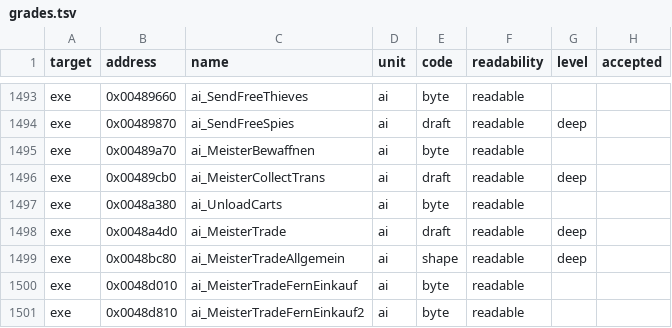
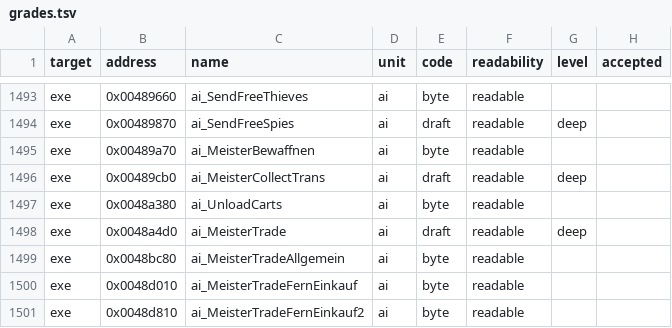
Before and after one commit to guildhaus/reguild, a TSV file: ledger/grades.tsv, drawn as a sheet; only a part is shown, gaps mark what is left out.

```diff
--- a/ledger/grades.tsv
+++ b/ledger/grades.tsv
@@ -1498,3 +1498,3 @@ exe	0x0048a380	ai_UnloadCarts	ai	byte	readable
 exe	0x0048a4d0	ai_MeisterTrade	ai	draft	readable	deep	
-exe	0x0048bc80	ai_MeisterTradeAllgemein	ai	shape	readable	deep	
+exe	0x0048bc80	ai_MeisterTradeAllgemein	ai	byte	readable		
 exe	0x0048d010	ai_MeisterTradeFernEinkauf	ai	byte	readable		
```
